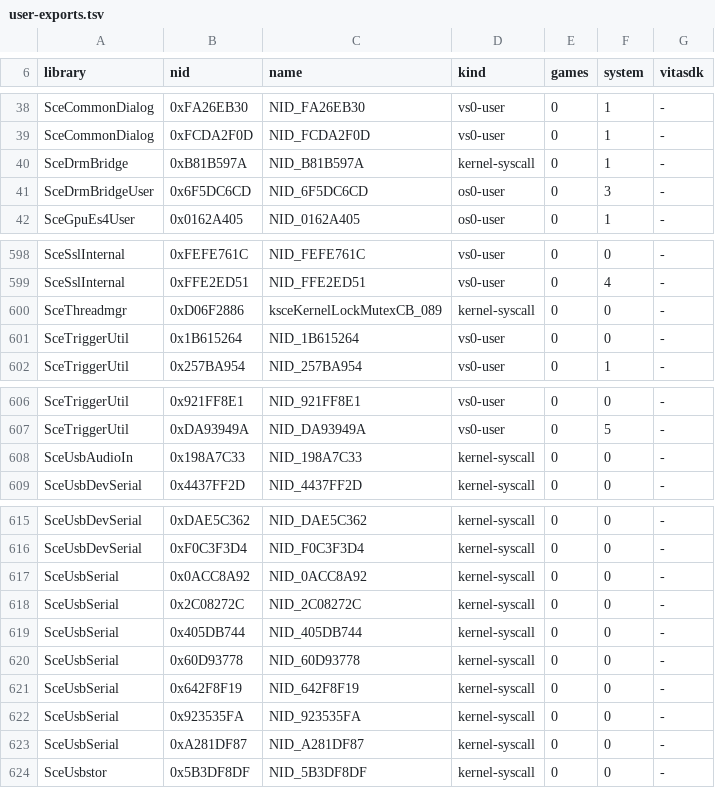
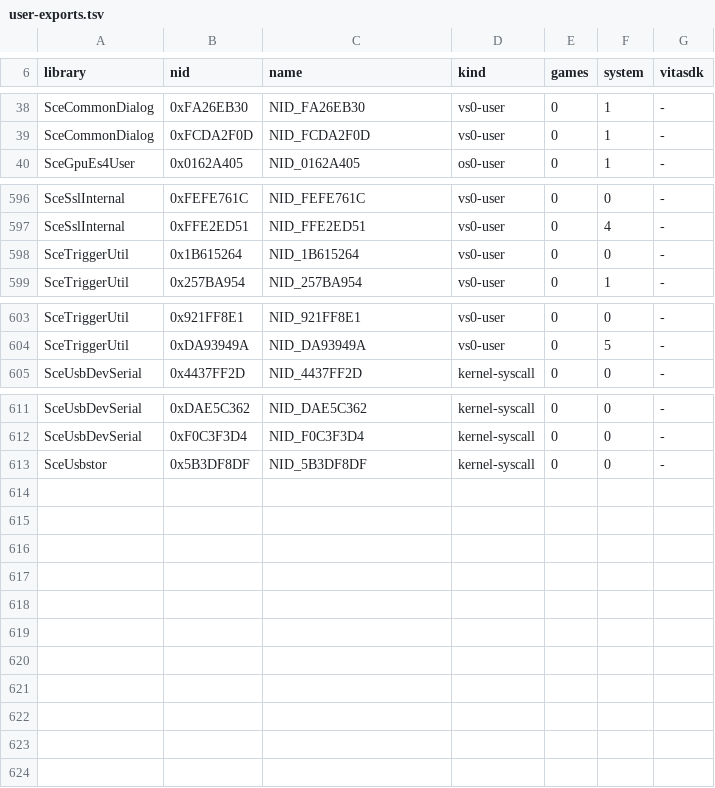
Before and after one commit to Solven190/VitaSharp, a TSV file: docs/hle/data/user-exports.tsv, drawn as a sheet; only a part is shown, gaps mark what is left out; the diff names each change by its address in the sheet, - before the commit and + after, or states it on an @@ line.

```diff
--- a/docs/hle/data/user-exports.tsv
+++ b/docs/hle/data/user-exports.tsv
-row 40: SceDrmBridge | 0xB81B597A | NID_B81B597A | kernel-syscall | 0 | 1 | -
-row 41: SceDrmBridgeUser | 0x6F5DC6CD | NID_6F5DC6CD | os0-user | 0 | 3 | -
-row 600: SceThreadmgr | 0xD06F2886 | ksceKernelLockMutexCB_089 | kernel-syscall | 0 | 0 | -
-row 608: SceUsbAudioIn | 0x198A7C33 | NID_198A7C33 | kernel-syscall | 0 | 0 | -
-row 617: SceUsbSerial | 0x0ACC8A92 | NID_0ACC8A92 | kernel-syscall | 0 | 0 | -
-row 618: SceUsbSerial | 0x2C08272C | NID_2C08272C | kernel-syscall | 0 | 0 | -
-row 619: SceUsbSerial | 0x405DB744 | NID_405DB744 | kernel-syscall | 0 | 0 | -
-row 620: SceUsbSerial | 0x60D93778 | NID_60D93778 | kernel-syscall | 0 | 0 | -
-row 621: SceUsbSerial | 0x642F8F19 | NID_642F8F19 | kernel-syscall | 0 | 0 | -
-row 622: SceUsbSerial | 0x923535FA | NID_923535FA | kernel-syscall | 0 | 0 | -
-row 623: SceUsbSerial | 0xA281DF87 | NID_A281DF87 | kernel-syscall | 0 | 0 | -
```
Also changed, not shown: docs/hle/data/hle-status.tsv, docs/hle/data/kernel-exports.tsv, 13 other files.
